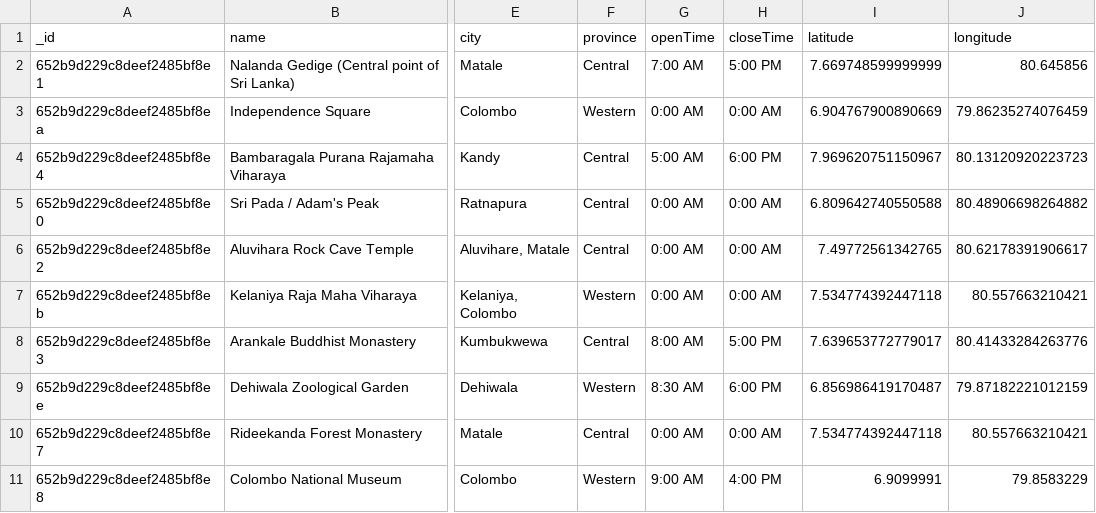
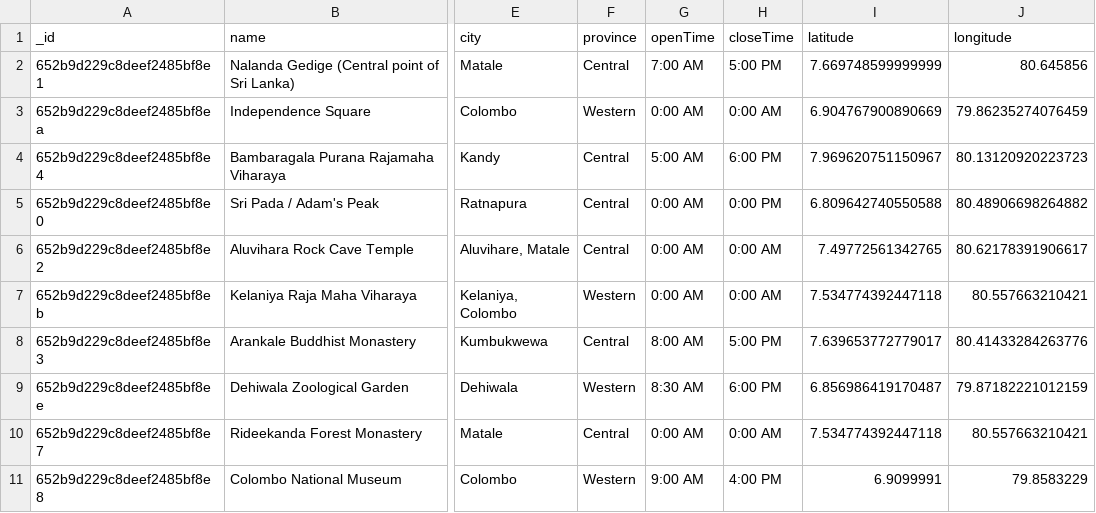
Before and after one commit to lsegtim/Recommand_chat_route_api, a CSV file: data/locations.csv, drawn as a sheet; only a part is shown, gaps mark what is left out; the diff names each change by its address in the sheet, - before the commit and + after, or states it on an @@ line.

```diff
--- a/data/locations.csv
+++ b/data/locations.csv
-H5 (closeTime): 0:00 AM
+H5 (closeTime): 0:00 PM
```
Also changed, not shown: 3 other files.
